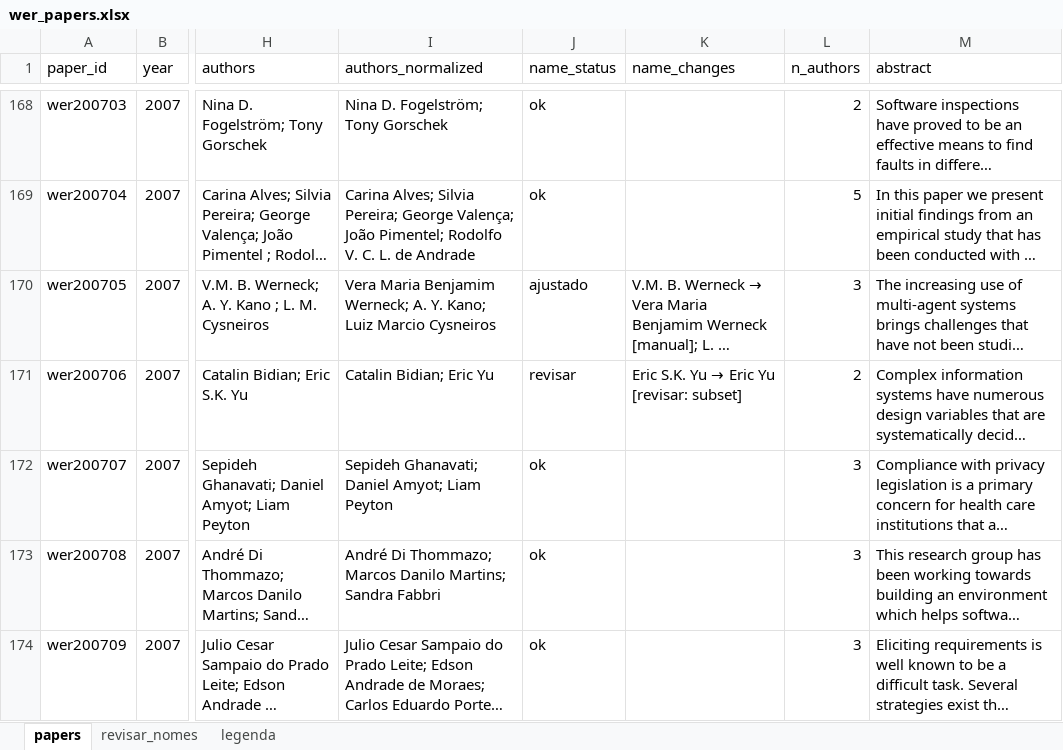
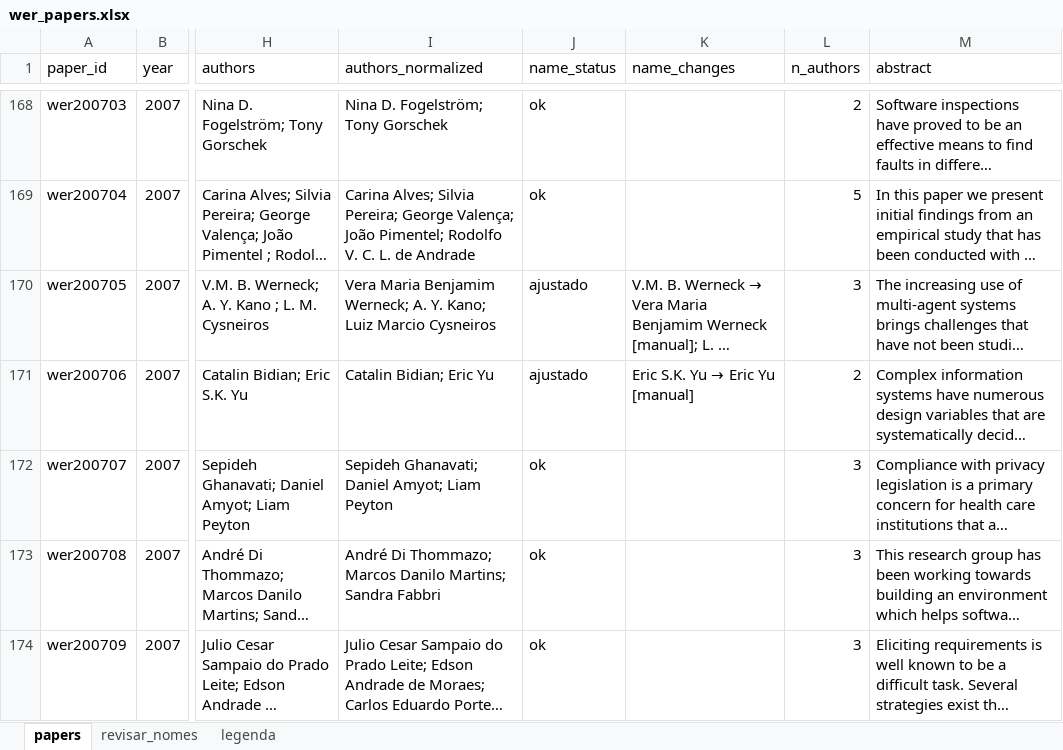
Before and after one commit to rafaelparizi/WERPapers_scrapping_2026, an Excel workbook: data/wer_papers.xlsx, sheet papers, drawn as a sheet; only a part is shown, gaps mark what is left out; long unchanged cells end in …; values as stored, in another font and other column widths than the file's, no cell formats; the diff covers the shown part only; the diff names each change by its address in the sheet, - before the commit and + after, or states it on an @@ line.

```diff
--- a/data/wer_papers.xlsx (sheet papers)
+++ b/data/wer_papers.xlsx (sheet papers)
-J171 (name_status): revisar
+J171 (name_status): ajustado
@@ K171 (name_changes): Eric S.K. Yu → Eric Yu [revisar: subset] → Eric S.K. Yu → Eric Yu [manual] @@
```
Also changed, not shown: 99 edited cells elsewhere in this sheet, sheet revisar_nomes, cell formats, 8 other files.
